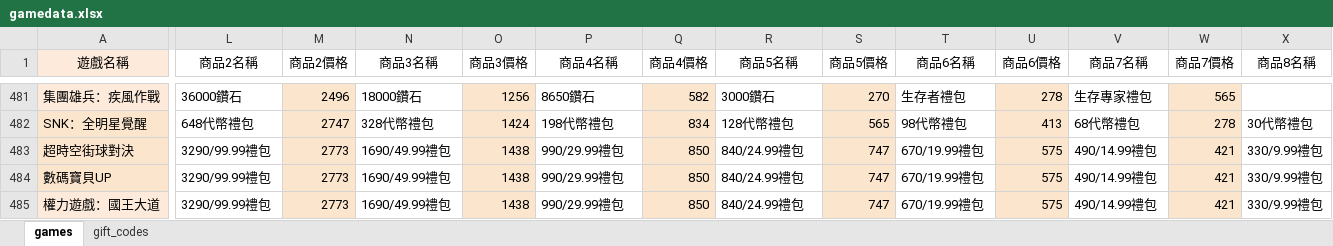
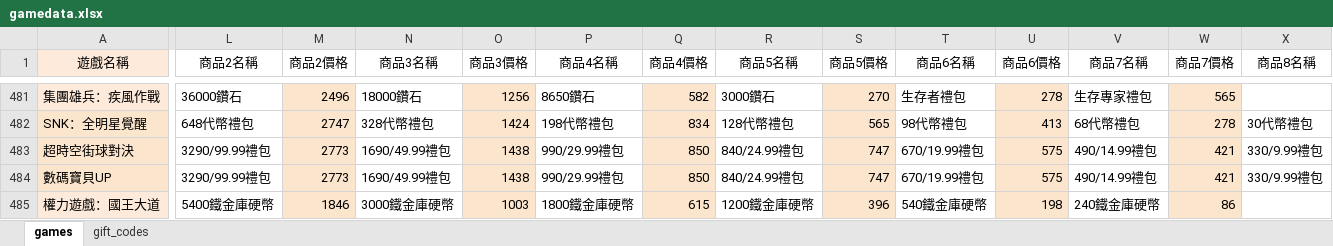
Before and after one commit to diva3322/SSBuy-web, an Excel workbook: detail_giftcode/data/gamedata.xlsx, sheet games, drawn as a sheet; only a part is shown, gaps mark what is left out; values as stored, in another font and other column widths than the file's, no borders; the diff covers the shown part only; the diff names each change by its address in the sheet, - before the commit and + after, or states it on an @@ line.

```diff
--- a/detail_giftcode/data/gamedata.xlsx (sheet games)
+++ b/detail_giftcode/data/gamedata.xlsx (sheet games)
-L485 (商品2名稱): 3290/99.99禮包
+L485 (商品2名稱): 5400鐵金庫硬幣
-M485 (商品2價格): 2773
+M485 (商品2價格): 1846
-N485 (商品3名稱): 1690/49.99禮包
+N485 (商品3名稱): 3000鐵金庫硬幣
-O485 (商品3價格): 1438
+O485 (商品3價格): 1003
-P485 (商品4名稱): 990/29.99禮包
+P485 (商品4名稱): 1800鐵金庫硬幣
-Q485 (商品4價格): 850
+Q485 (商品4價格): 615
-R485 (商品5名稱): 840/24.99禮包
+R485 (商品5名稱): 1200鐵金庫硬幣
-S485 (商品5價格): 747
+S485 (商品5價格): 396
-T485 (商品6名稱): 670/19.99禮包
+T485 (商品6名稱): 540鐵金庫硬幣
-U485 (商品6價格): 575
+U485 (商品6價格): 198
-V485 (商品7名稱): 490/14.99禮包
+V485 (商品7名稱): 240鐵金庫硬幣
-W485 (商品7價格): 421
+W485 (商品7價格): 86
-X485 (商品8名稱): 330/9.99禮包
+X485 (商品8名稱): (empty)
```
Also changed, not shown: 5 edited cells elsewhere in this sheet, 2 other files.
